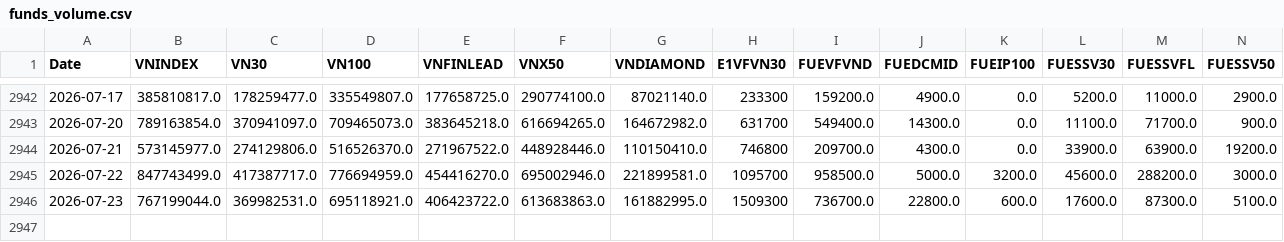
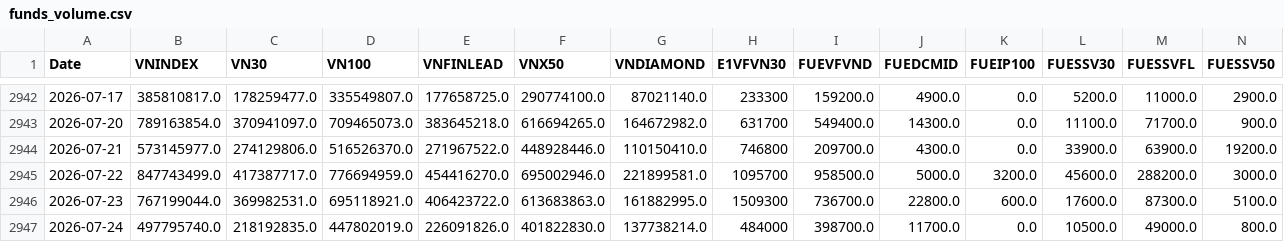
Before and after one commit to phudinhm/vn-fund-dashboard-2, a CSV file: funds_volume.csv, drawn as a sheet; only a part is shown, gaps mark what is left out; rows hold the shown columns only; the diff names each change by its address in the sheet, - before the commit and + after, or states it on an @@ line.

```diff
--- a/funds_volume.csv
+++ b/funds_volume.csv
+row 2947: 2026-07-24 | 497795740.0 | 218192835.0 | 447802019.0 | 226091826.0 | 401822830.0 | 137738214.0 | 484000 | 398700.0 | 11700.0 | 0.0 | 10500.0 | 49000.0 | 800.0
```
Also changed, not shown: funds_data.csv.
